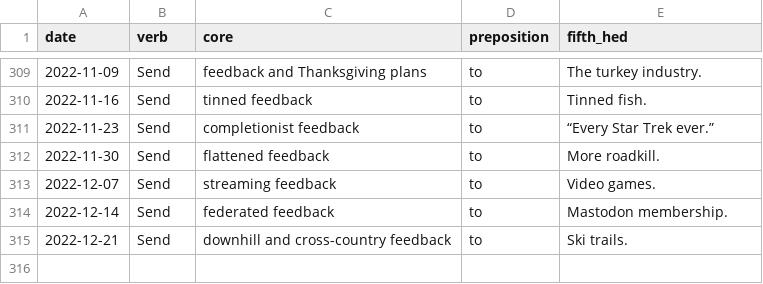
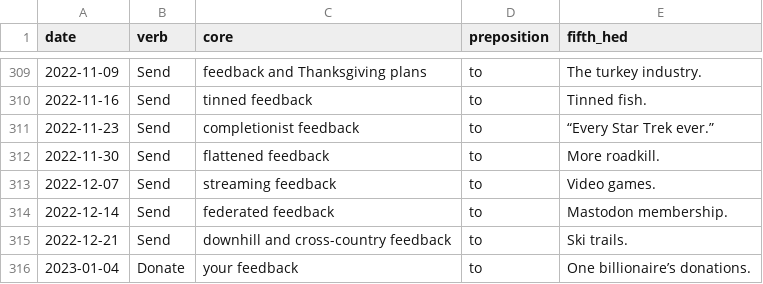
Before and after one commit to data-is-plural/feedback-phrases, a CSV file: data/phrases.csv, drawn as a sheet; only a part is shown, gaps mark what is left out.

```diff
--- a/data/phrases.csv
+++ b/data/phrases.csv
@@ -315 +315,2 @@ date,verb,core,preposition,fifth_hed
 2022-12-21,Send,downhill and cross-country feedback,to,Ski trails.
+2023-01-04,Donate,your feedback,to,One billionaire’s donations.
```
Also changed, not shown: 1 other file.
